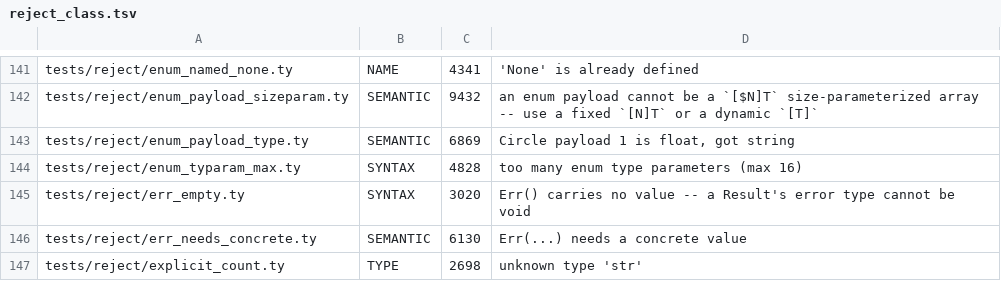
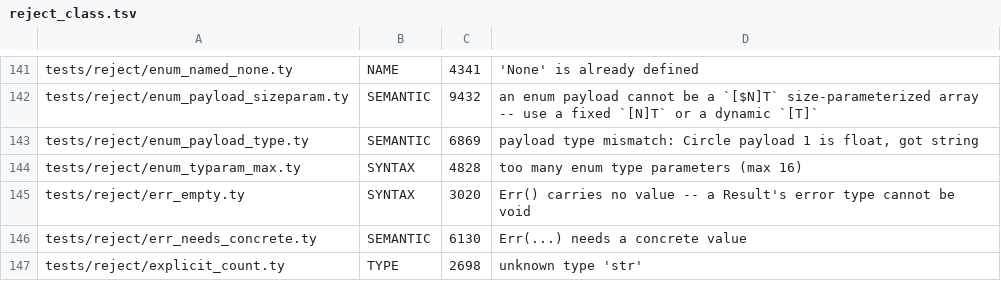
Before and after one commit to StefanVonRanda/tycho, a TSV file: compiler/reject_class.tsv, drawn as a sheet; only a part is shown, gaps mark what is left out.

```diff
--- a/compiler/reject_class.tsv
+++ b/compiler/reject_class.tsv
@@ -142,3 +142,3 @@ tests/reject/enum_named_none.ty	NAME	4341	'None' is already defined
 tests/reject/enum_payload_sizeparam.ty	SEMANTIC	9432	an enum payload cannot be a `[$N]T` size-parameterized array -- use a fixed `[N]T` or a dynamic `[T]`
-tests/reject/enum_payload_type.ty	SEMANTIC	6869	Circle payload 1 is float, got string
+tests/reject/enum_payload_type.ty	SEMANTIC	6869	payload type mismatch: Circle payload 1 is float, got string
 tests/reject/enum_typaram_max.ty	SYNTAX	4828	too many enum type parameters (max 16)
```
Also changed, not shown: 7 other files.
